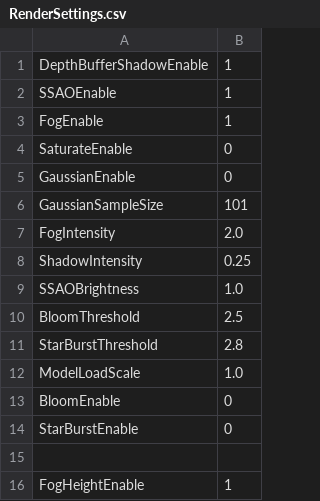
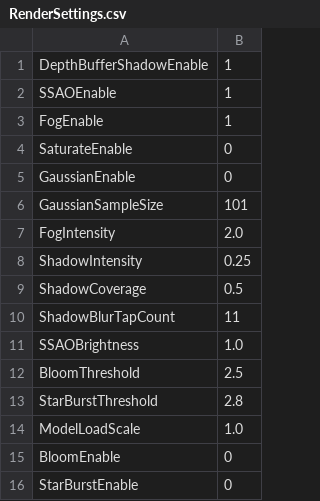
Before and after one commit to bibindon/RedFortressRender, a CSV file: Sample/RenderSettings.csv, drawn as a sheet; only a part is shown; the shorter side is filled out with more unchanged rows; the diff names each change by its address in the sheet, - before the commit and + after, or states it on an @@ line.

```diff
--- a/Sample/RenderSettings.csv
+++ b/Sample/RenderSettings.csv
+row 9: ShadowCoverage | 0.5
+row 10: ShadowBlurTapCount | 11
```
Also changed, not shown: 14 other files.
